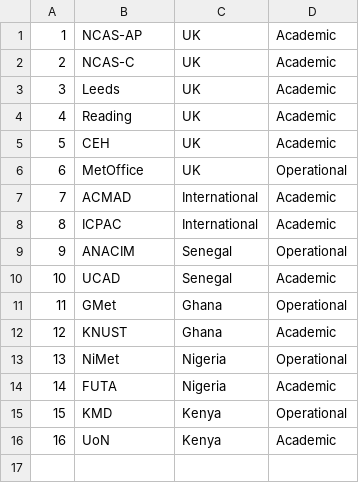
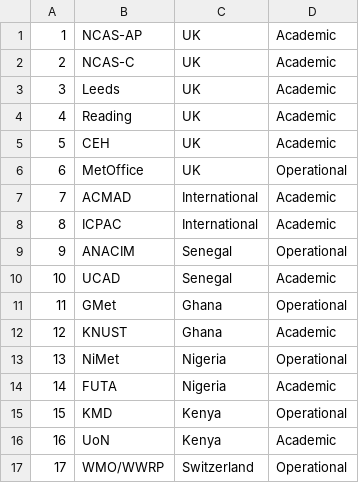
Before and after one commit to cemac/SWIFTDB, a TSV file: partners.tsv, drawn as a sheet.

```diff
--- a/partners.tsv
+++ b/partners.tsv
@@ -16 +16,2 @@
 16	UoN	Kenya	Academic
+17	WMO/WWRP	Switzerland	Operational
```
Also changed, not shown: 3 other files.
